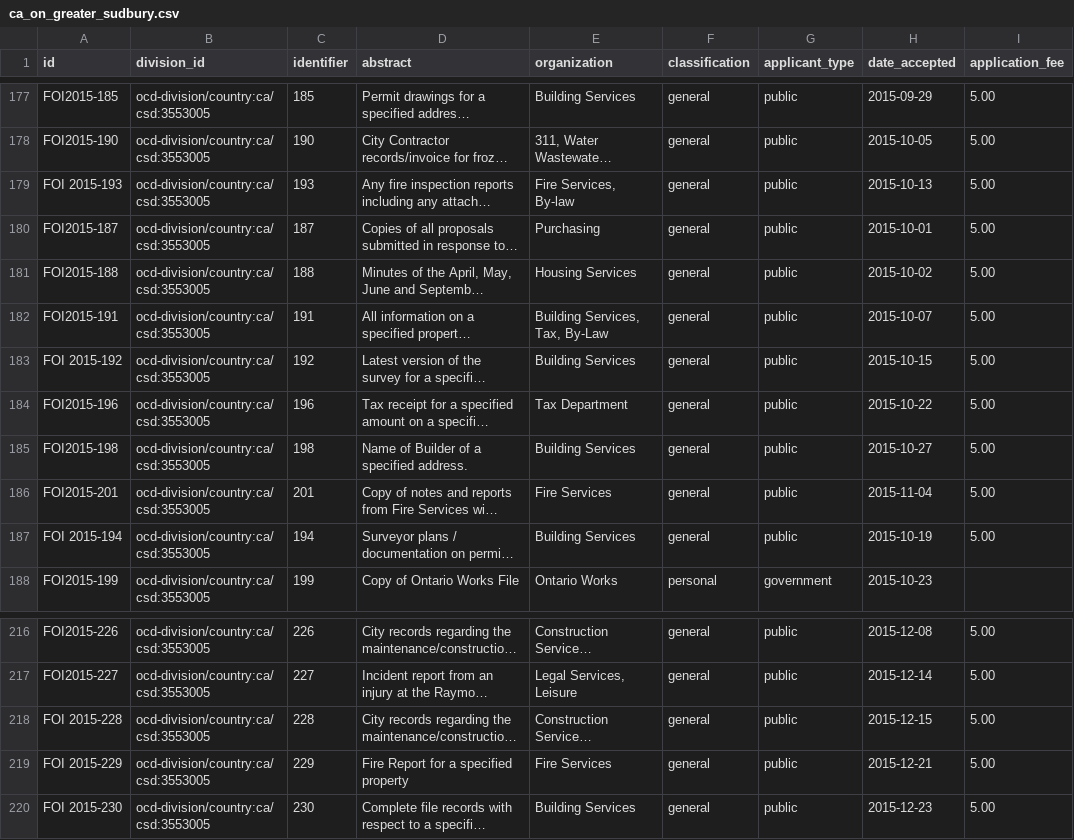
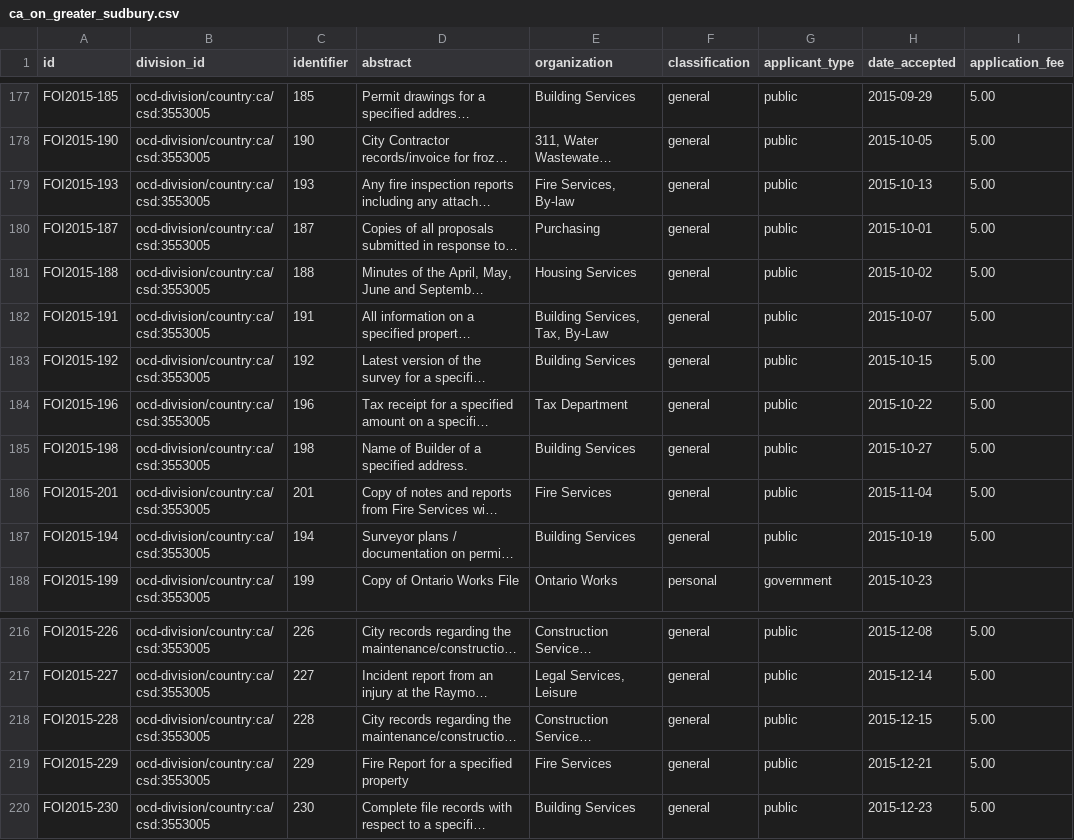
Before and after one commit to jpmckinney/information_request_summaries_and_responses, a CSV file: summaries/ca_on_greater_sudbury.csv, drawn as a sheet; only a part is shown, gaps mark what is left out; long unchanged cells end in …; the diff names each change by its address in the sheet, - before the commit and + after, or states it on an @@ line.

Commit message:
correct ca_on_greater_sudbury identifiers

```diff
--- a/summaries/ca_on_greater_sudbury.csv
+++ b/summaries/ca_on_greater_sudbury.csv
-A179 (id): FOI 2015-193
+A179 (id): FOI2015-193
-A183 (id): FOI 2015-192
+A183 (id): FOI2015-192
-A187 (id): FOI 2015-194
+A187 (id): FOI2015-194
-A218 (id): FOI 2015-228
+A218 (id): FOI2015-228
-A219 (id): FOI 2015-229
+A219 (id): FOI2015-229
-A220 (id): FOI 2015-230
+A220 (id): FOI2015-230
```
Also changed, not shown: 1 other file.
